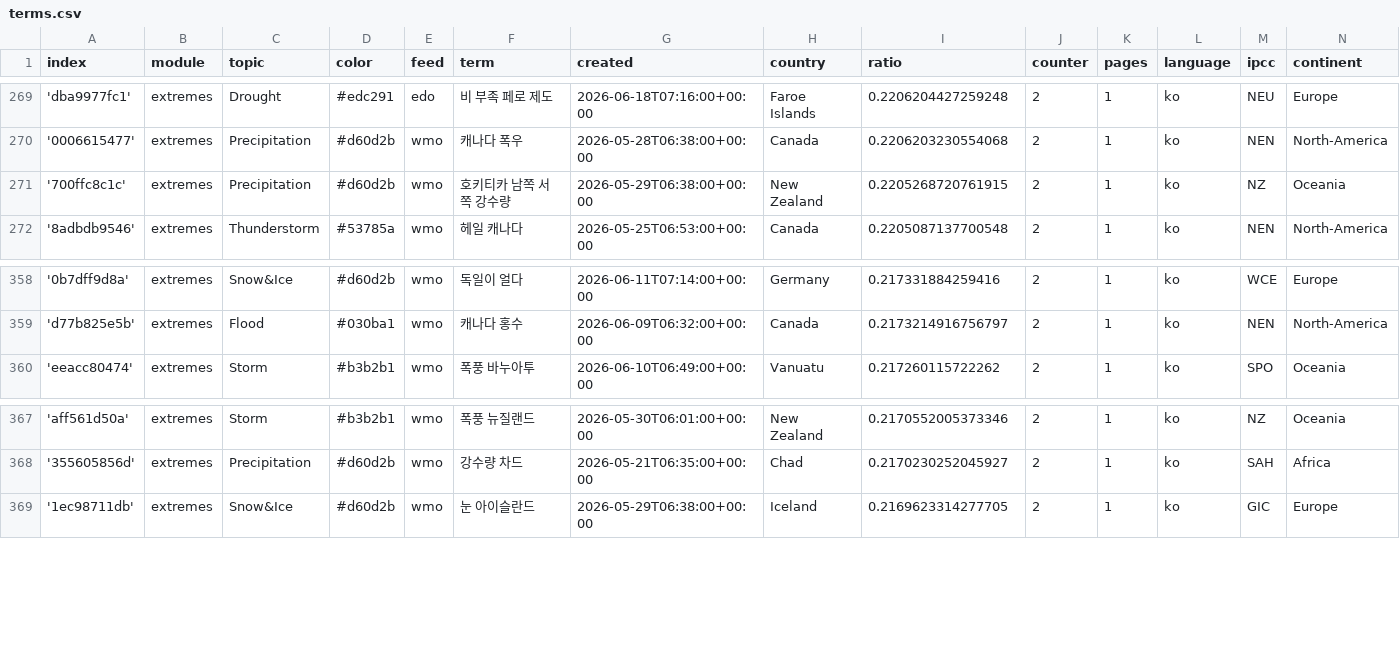
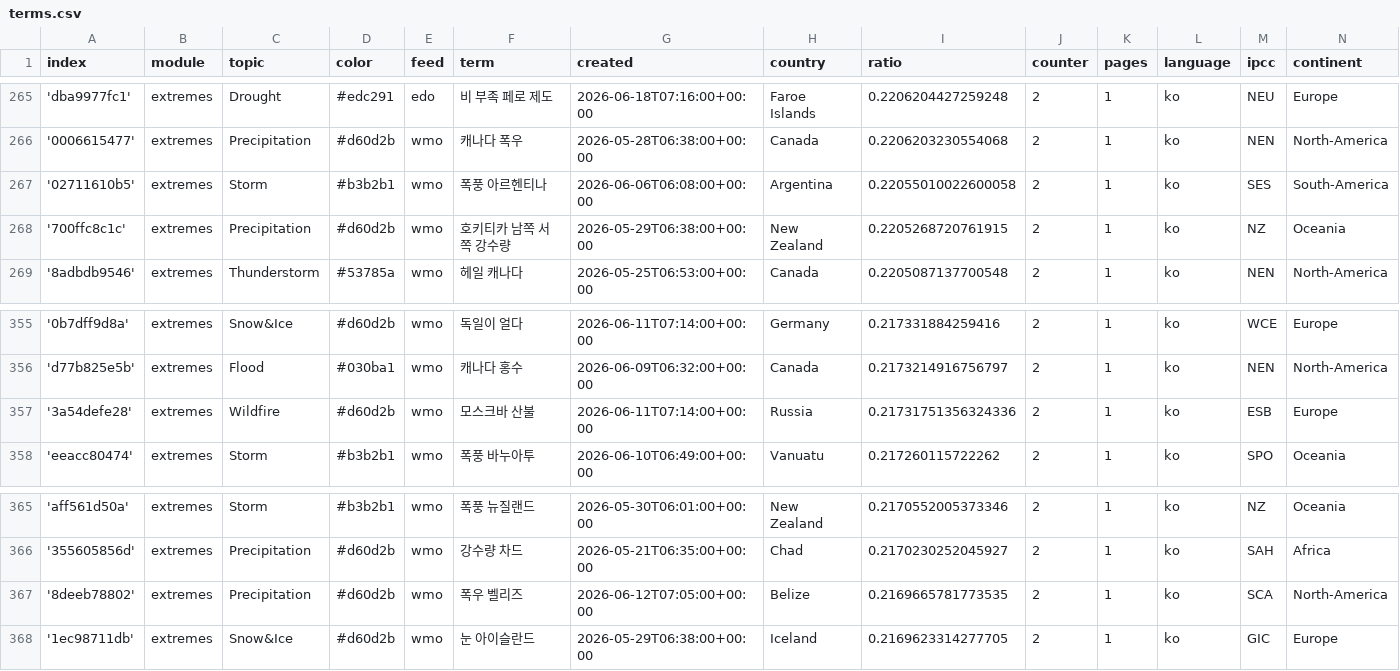
Before and after one commit to kamic-news/koreanExtremes, a CSV file: terms.csv, drawn as a sheet; only a part is shown, gaps mark what is left out; the diff covers the shown part only; the diff names each change by its address in the sheet, - before the commit and + after, or states it on an @@ line.

```diff
--- a/terms.csv
+++ b/terms.csv
+row 267: '02711610b5' | extremes | Storm | #b3b2b1 | wmo | 폭풍 아르헨티나 | 2026-06-06T06:08:00+00:00 | Argentina | 0.22055010022600058 | 2 | 1 | ko | SES | South-America
+row 357: '3a54defe28' | extremes | Wildfire | #d60d2b | wmo | 모스크바 산불 | 2026-06-11T07:14:00+00:00 | Russia | 0.21731751356324336 | 2 | 1 | ko | ESB | Europe
+row 367: '8deeb78802' | extremes | Precipitation | #d60d2b | wmo | 폭우 벨리즈 | 2026-06-12T07:05:00+00:00 | Belize | 0.2169665781773535 | 2 | 1 | ko | SCA | North-America
```
Also changed, not shown: 1 added row and 5 removed rows elsewhere in this file.
